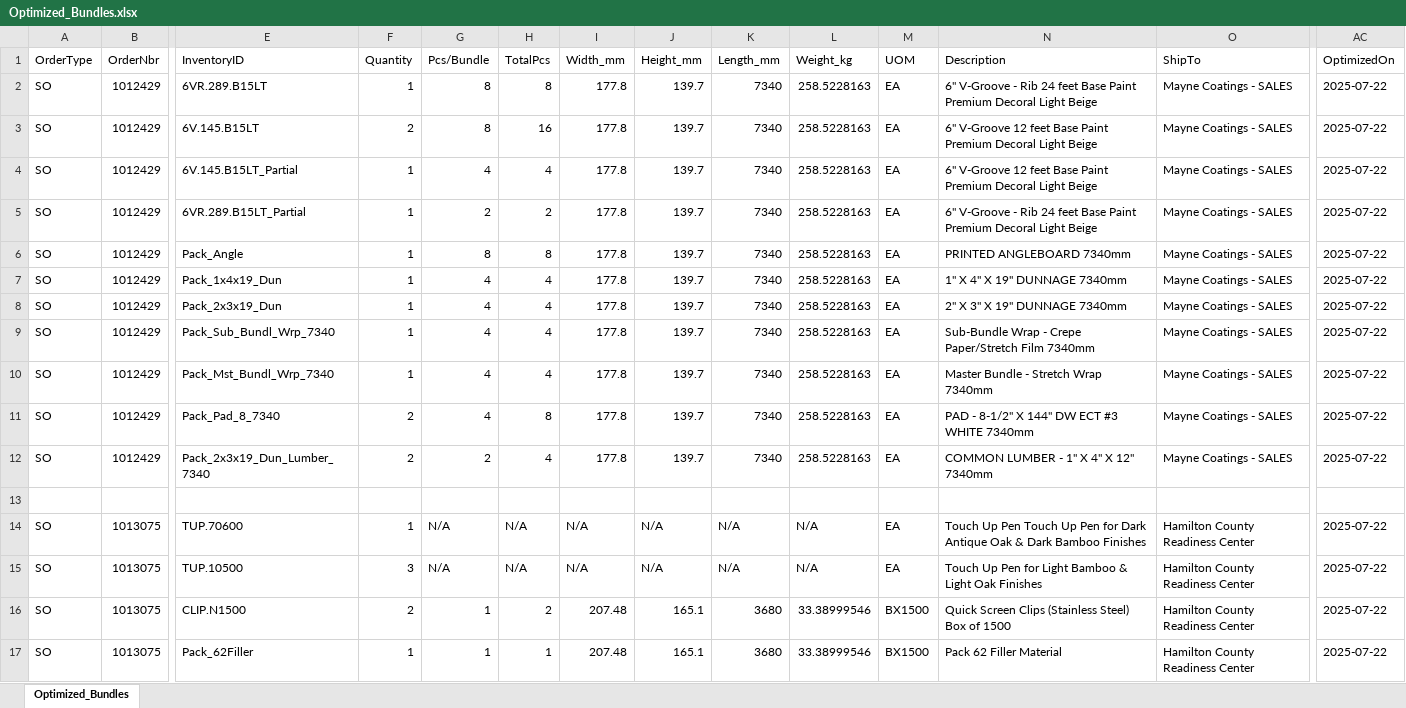
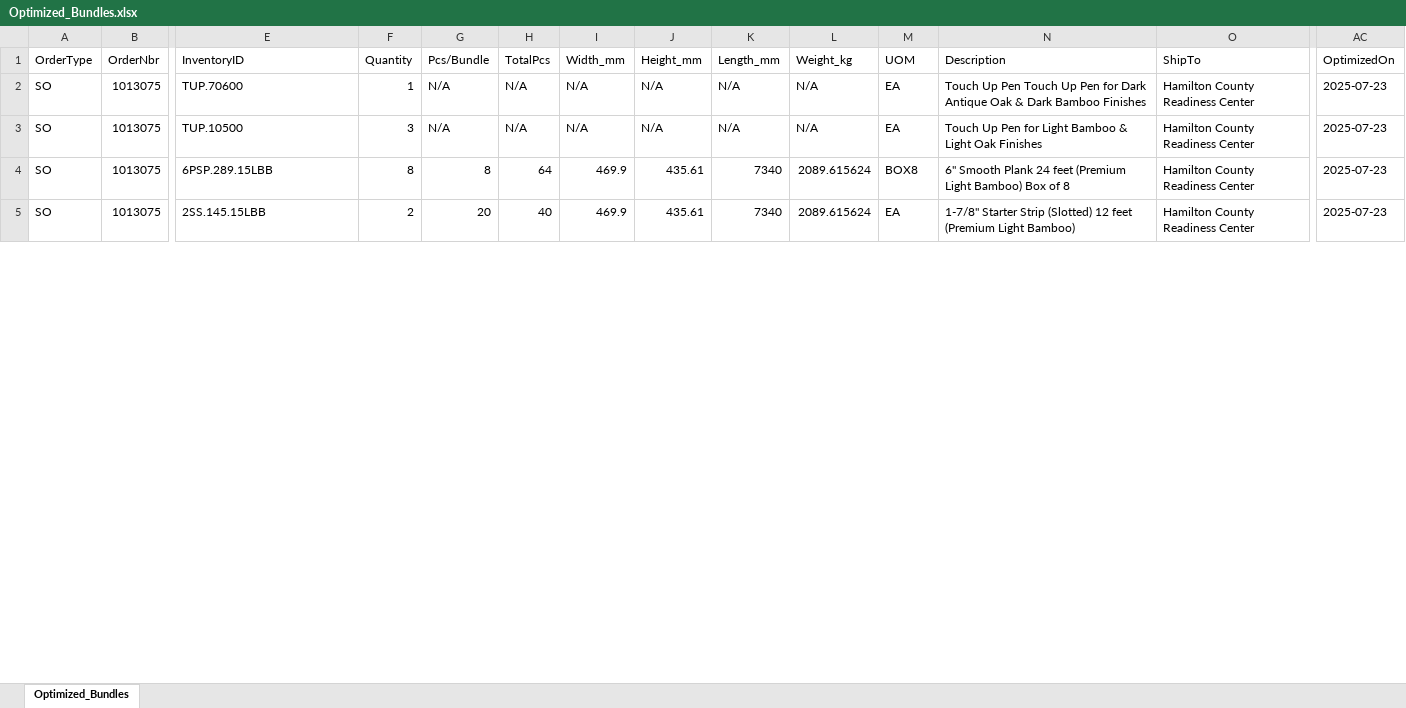
Before and after one commit to BraedonM/bundle-optimization, an Excel workbook: data_jul4/Optimized_Bundles.xlsx, sheet Optimized_Bundles, drawn as a sheet; only a part is shown, gaps mark what is left out; values as stored, in another font and other column widths than the file's, no borders; table styles not drawn; removed rows and columns are numbered as before the commit, all else as after; rows hold the shown columns only; the diff covers the shown part only; the diff names each change by its address in the sheet, - before the commit and + after, or states it on an @@ line.

Commit message:
Save before working on ceiling coverage code

```diff
--- a/data_jul4/Optimized_Bundles.xlsx (sheet Optimized_Bundles)
+++ b/data_jul4/Optimized_Bundles.xlsx (sheet Optimized_Bundles)
-row 2: SO | 1012429 | 6VR.289.B15LT | 1 | 8 | 8 | 177.8 | 139.7 | 7340 | 258.5228163 | EA | 6" V-Groove - Rib 24 feet Base Paint Premium Decoral Light Beige | Mayne Coatings - SALES | 2025-07-22
-row 3: SO | 1012429 | 6V.145.B15LT | 2 | 8 | 16 | 177.8 | 139.7 | 7340 | 258.5228163 | EA | 6" V-Groove 12 feet Base Paint Premium Decoral Light Beige | Mayne Coatings - SALES | 2025-07-22
-row 4: SO | 1012429 | 6V.145.B15LT_Partial | 1 | 4 | 4 | 177.8 | 139.7 | 7340 | 258.5228163 | EA | 6" V-Groove 12 feet Base Paint Premium Decoral Light Beige | Mayne Coatings - SALES | 2025-07-22
-row 5: SO | 1012429 | 6VR.289.B15LT_Partial | 1 | 2 | 2 | 177.8 | 139.7 | 7340 | 258.5228163 | EA | 6" V-Groove - Rib 24 feet Base Paint Premium Decoral Light Beige | Mayne Coatings - SALES | 2025-07-22
-row 6: SO | 1012429 | Pack_Angle | 1 | 8 | 8 | 177.8 | 139.7 | 7340 | 258.5228163 | EA | PRINTED ANGLEBOARD 7340mm | Mayne Coatings - SALES | 2025-07-22
-row 7: SO | 1012429 | Pack_1x4x19_Dun | 1 | 4 | 4 | 177.8 | 139.7 | 7340 | 258.5228163 | EA | 1" X 4" X 19" DUNNAGE 7340mm | Mayne Coatings - SALES | 2025-07-22
-row 8: SO | 1012429 | Pack_2x3x19_Dun | 1 | 4 | 4 | 177.8 | 139.7 | 7340 | 258.5228163 | EA | 2" X 3" X 19" DUNNAGE 7340mm | Mayne Coatings - SALES | 2025-07-22
-row 9: SO | 1012429 | Pack_Sub_Bundl_Wrp_7340 | 1 | 4 | 4 | 177.8 | 139.7 | 7340 | 258.5228163 | EA | Sub-Bundle Wrap - Crepe Paper/Stretch Film 7340mm | Mayne Coatings - SALES | 2025-07-22
-row 10: SO | 1012429 | Pack_Mst_Bundl_Wrp_7340 | 1 | 4 | 4 | 177.8 | 139.7 | 7340 | 258.5228163 | EA | Master Bundle - Stretch Wrap 7340mm | Mayne Coatings - SALES | 2025-07-22
-row 11: SO | 1012429 | Pack_Pad_8_7340 | 2 | 4 | 8 | 177.8 | 139.7 | 7340 | 258.5228163 | EA | PAD - 8-1/2" X 144" DW ECT #3 WHITE 7340mm | Mayne Coatings - SALES | 2025-07-22
-row 12: SO | 1012429 | Pack_2x3x19_Dun_Lumber_7340 | 2 | 2 | 4 | 177.8 | 139.7 | 7340 | 258.5228163 | EA | COMMON LUMBER - 1" X 4" X 12" 7340mm | Mayne Coatings - SALES | 2025-07-22
-row 13: (empty)
-AC2:AC5 (OptimizedOn): 2025-07-22
+AC2:AC5 (OptimizedOn): 2025-07-23
-E4 (InventoryID): CLIP.N1500
+E4 (InventoryID): 6PSP.289.15LBB
-F4 (Quantity): 2
+F4 (Quantity): 8
-G4 (Pcs/Bundle): 1
+G4 (Pcs/Bundle): 8
-H4 (TotalPcs): 2
+H4 (TotalPcs): 64
-I4:I5 (Width_mm): 207.48
+I4:I5 (Width_mm): 469.9
-J4:J5 (Height_mm): 165.1
+J4:J5 (Height_mm): 435.61
-K4:K5 (Length_mm): 3680
+K4:K5 (Length_mm): 7340
-L4:L5 (Weight_kg): 33.38999546
+L4:L5 (Weight_kg): 2089.615624
-M4 (UOM): BX1500
+M4 (UOM): BOX8
-N4 (Description): Quick Screen Clips (Stainless Steel) Box of 1500
+N4 (Description): 6" Smooth Plank 24 feet (Premium Light Bamboo) Box of 8
-E5 (InventoryID): Pack_62Filler
+E5 (InventoryID): 2SS.145.15LBB
-F5 (Quantity): 1
+F5 (Quantity): 2
-G5 (Pcs/Bundle): 1
+G5 (Pcs/Bundle): 20
-H5 (TotalPcs): 1
+H5 (TotalPcs): 40
-M5 (UOM): BX1500
+M5 (UOM): EA
-N5 (Description): Pack 62 Filler Material
+N5 (Description): 1-7/8" Starter Strip (Slotted) 12 feet (Premium Light Bamboo)
```
Also changed, not shown: 3 added rows, 1 removed row and 443 edited cells elsewhere in this sheet, 3 other files.
